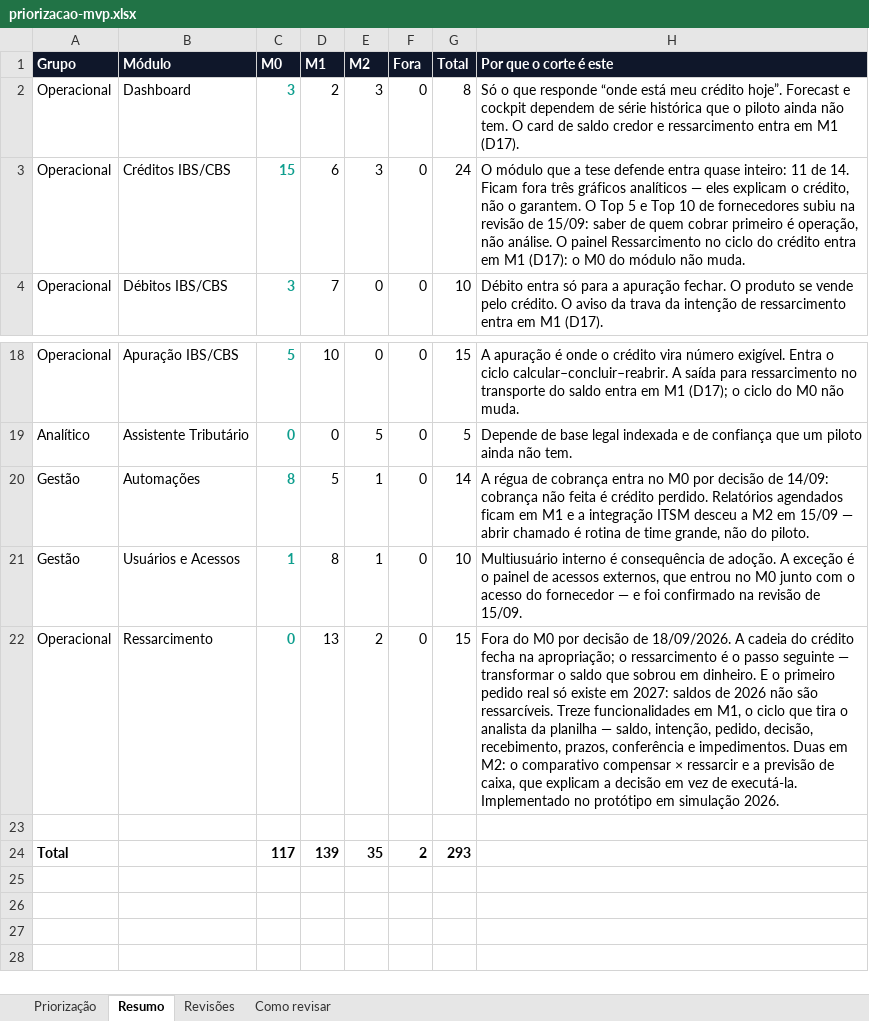
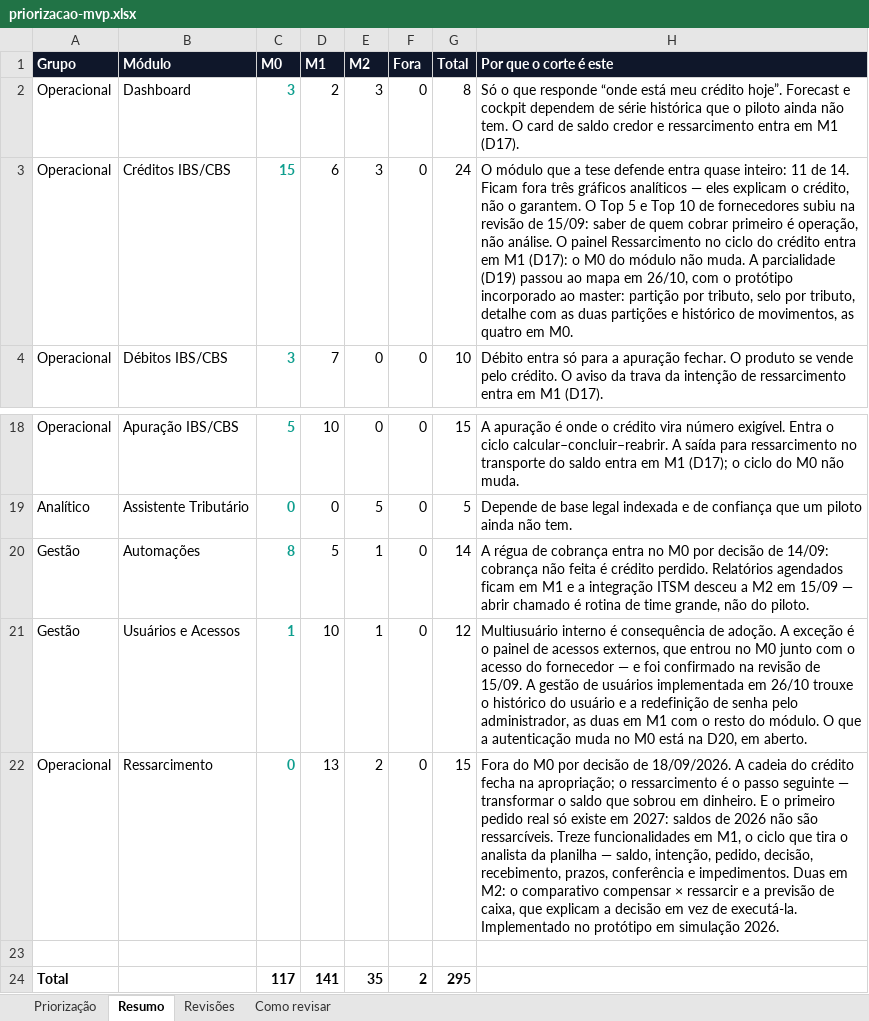
Before and after one commit to Inchausti/SplitHubDemo, an Excel workbook: docs/docs/priorizacao-mvp.xlsx, sheet Resumo, drawn as a sheet; only a part is shown, gaps mark what is left out; values as stored, in another font and other column widths than the file's, no borders; the diff names each change by its address in the sheet, - before the commit and + after, or states it on an @@ line.

```diff
--- a/docs/docs/priorizacao-mvp.xlsx (sheet Resumo)
+++ b/docs/docs/priorizacao-mvp.xlsx (sheet Resumo)
-H3 (Por que o corte é este): …não muda.
+H3 (Por que o corte é este): …não muda. A parcialidade (D19) passou ao mapa em 26/10, com o protótipo incorporado ao master: partição por tributo, selo por tributo, detalhe com as duas partições e histórico de movimentos, as quatro em M0.
-D21 (M1): 8
+D21 (M1): 10
-G21 (Total): 10
+G21 (Total): 12
-H21 (Por que o corte é este): …de 15/09.
+H21 (Por que o corte é este): …de 15/09. A gestão de usuários implementada em 26/10 trouxe o histórico do usuário e a redefinição de senha pelo administrador, as duas em M1 com o resto do módulo. O que a autenticação muda no M0 está na D20, em aberto.
-D24 (M1): 139
+D24 (M1): 141
-G24 (Total): 293
+G24 (Total): 295
```
Also changed, not shown: sheet Priorização, sheet Como revisar, src/docs/priorizacao-mvp.xlsx, 14 other files.
